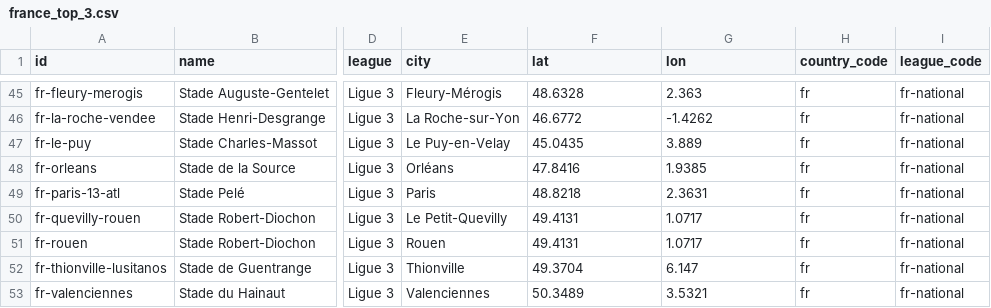
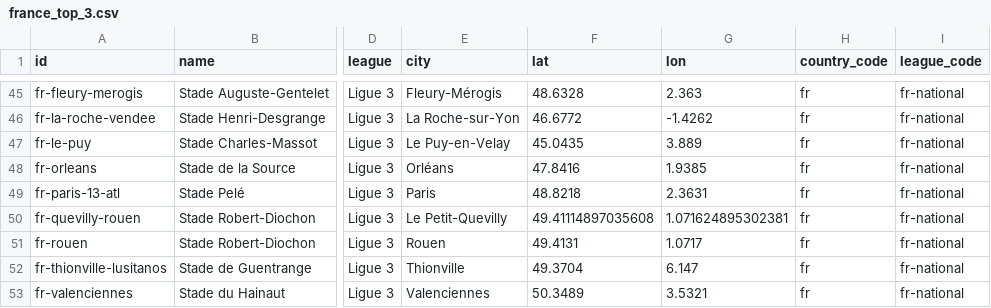
Before and after one commit to MartinToudal/tribunetour_app, a CSV file: Tribunetour/france_top_3.csv, drawn as a sheet; only a part is shown, gaps mark what is left out; the diff names each change by its address in the sheet, - before the commit and + after, or states it on an @@ line.

```diff
--- a/Tribunetour/france_top_3.csv
+++ b/Tribunetour/france_top_3.csv
-F50 (lat): 49.4131
+F50 (lat): 49.41114897035608
-G50 (lon): 1.0717
+G50 (lon): 1.071624895302381
```
Also changed, not shown: Tribunetour/germany_top_3.csv, Tribunetour/netherlands_top_3.csv.
